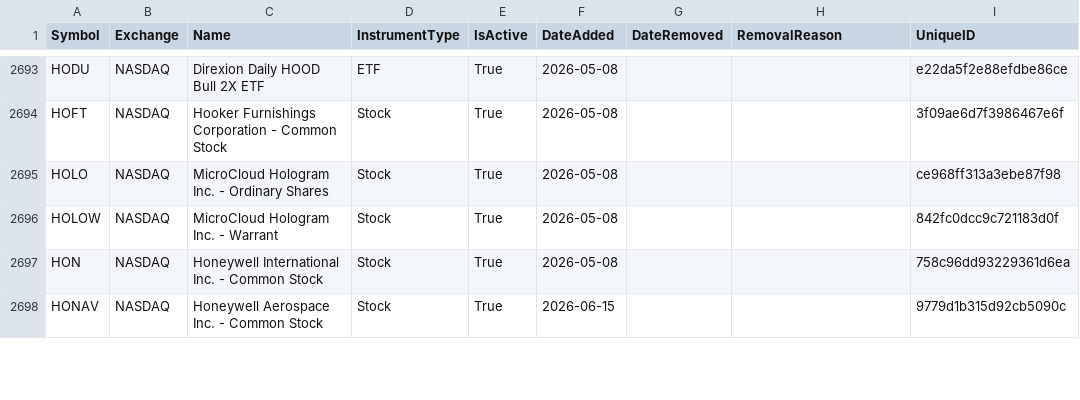
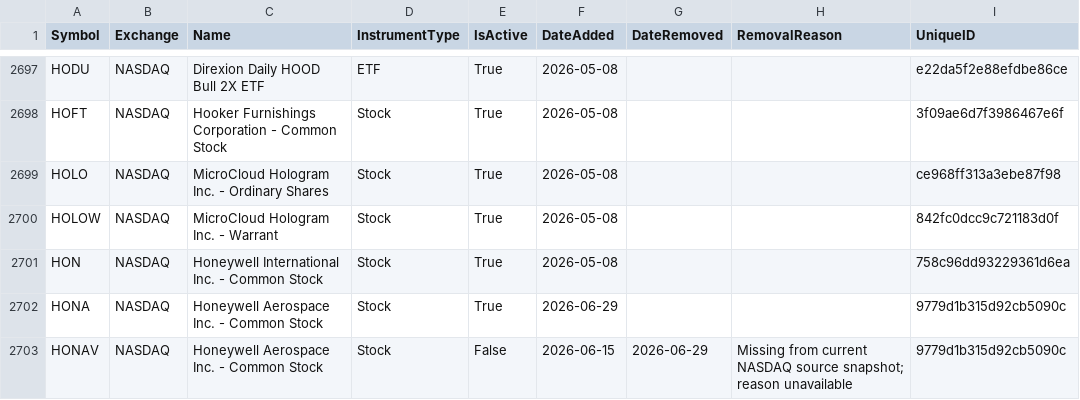
Before and after one commit to mrft/ticker-chronicle, a CSV file: data/master_database.csv, drawn as a sheet; only a part is shown, gaps mark what is left out; the diff covers the shown part only.

```diff
--- a/data/master_database.csv
+++ b/data/master_database.csv
@@ -2697,2 +2701,3 @@ HOLOW,NASDAQ,MicroCloud Hologram Inc. - Warrant,Stock,True,2026-05-08,,,842fc0dc
 HON,NASDAQ,Honeywell International Inc. - Common Stock,Stock,True,2026-05-08,,,758c96dd93229361d6ea
-HONAV,NASDAQ,Honeywell Aerospace Inc. - Common Stock,Stock,True,2026-06-15,,,9779d1b315d92cb5090c
+HONA,NASDAQ,Honeywell Aerospace Inc. - Common Stock,Stock,True,2026-06-29,,,9779d1b315d92cb5090c
+HONAV,NASDAQ,Honeywell Aerospace Inc. - Common Stock,Stock,False,2026-06-15,2026-06-29,Missing from current NASDAQ source snapshot; reason unavailable,9779d1b315d92cb5090c
```
Also changed, not shown: 8 added rows and 21 edited cells elsewhere in this file, data/raw/amex.csv, data/raw/nasdaq.csv, 2 other files.
